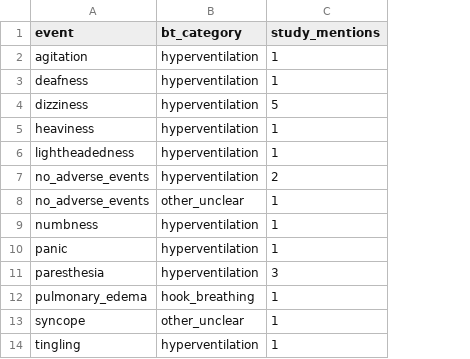
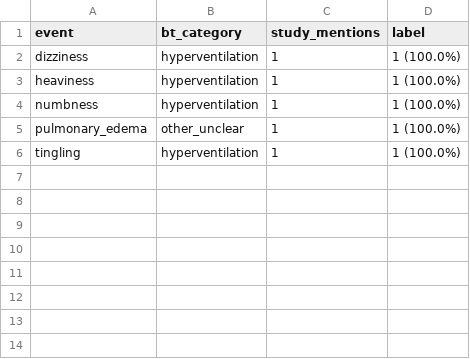
Before and after one commit to MVittu/AIK-SCR, a CSV file: outputs/tables/table6_feasibility_safety__adverse_events_by_bt.csv, drawn as a sheet; removed rows and columns are numbered as before the commit, all else as after; the diff names each change by its address in the sheet, - before the commit and + after, or states it on an @@ line.

```diff
--- a/outputs/tables/table6_feasibility_safety__adverse_events_by_bt.csv
+++ b/outputs/tables/table6_feasibility_safety__adverse_events_by_bt.csv
+column D (label), rows 2-6: all 1 (100.0%)
-row 2: agitation | hyperventilation | 1
-row 3: deafness | hyperventilation | 1
-C2 (study_mentions): 5
+C2 (study_mentions): 1
-row 6: lightheadedness | hyperventilation | 1
-row 7: no_adverse_events | hyperventilation | 2
-row 8: no_adverse_events | other_unclear | 1
-row 10: panic | hyperventilation | 1
-row 11: paresthesia | hyperventilation | 3
-B5 (bt_category): hook_breathing
+B5 (bt_category): other_unclear
-row 13: syncope | other_unclear | 1
```
Also changed, not shown: outputs/tables/meta_analysis_subgroups__subgroup_meta_analysis.csv, outputs/tables/table1_bibliometric_methodological__sports.csv, 36 other files.
